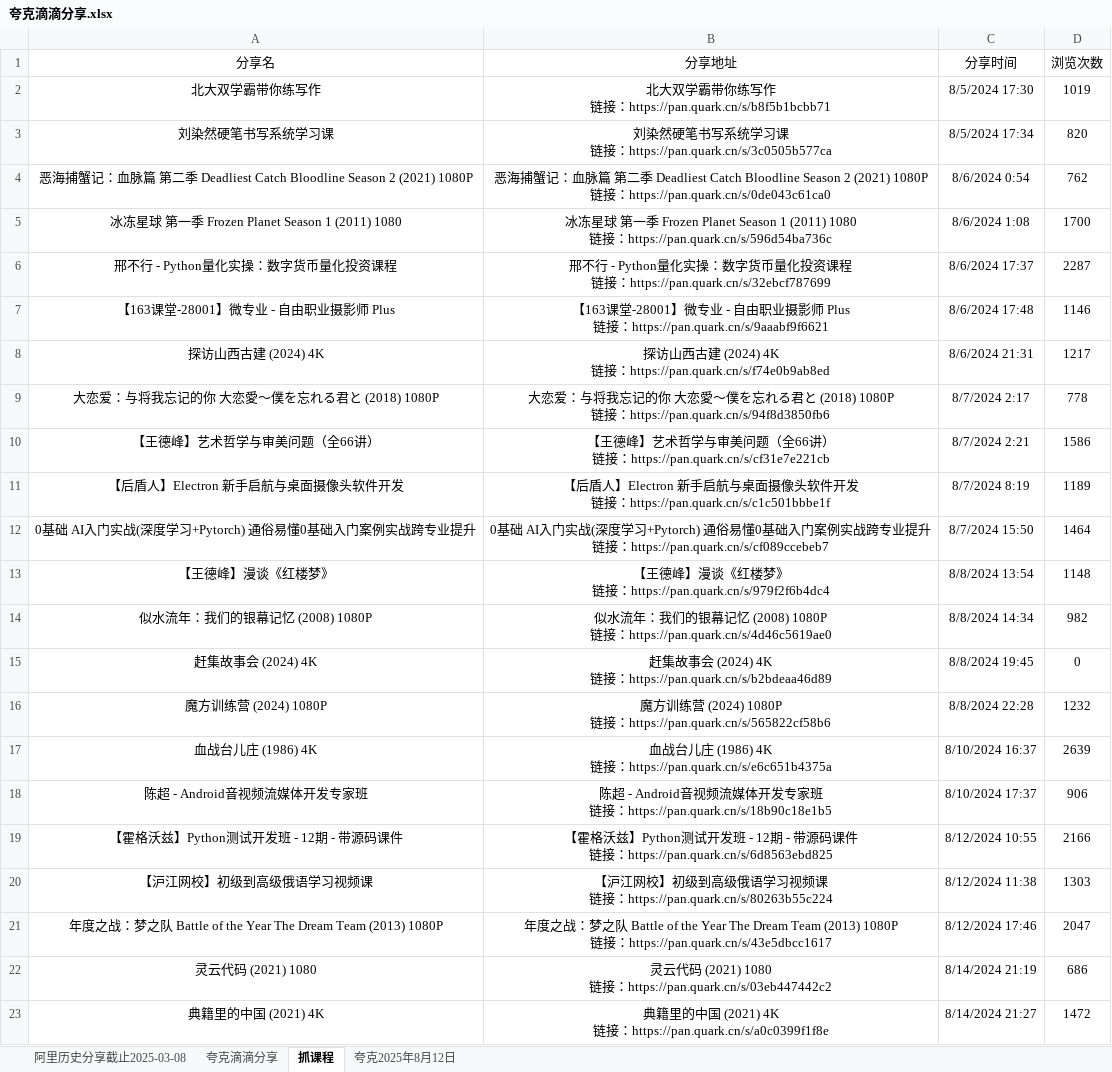
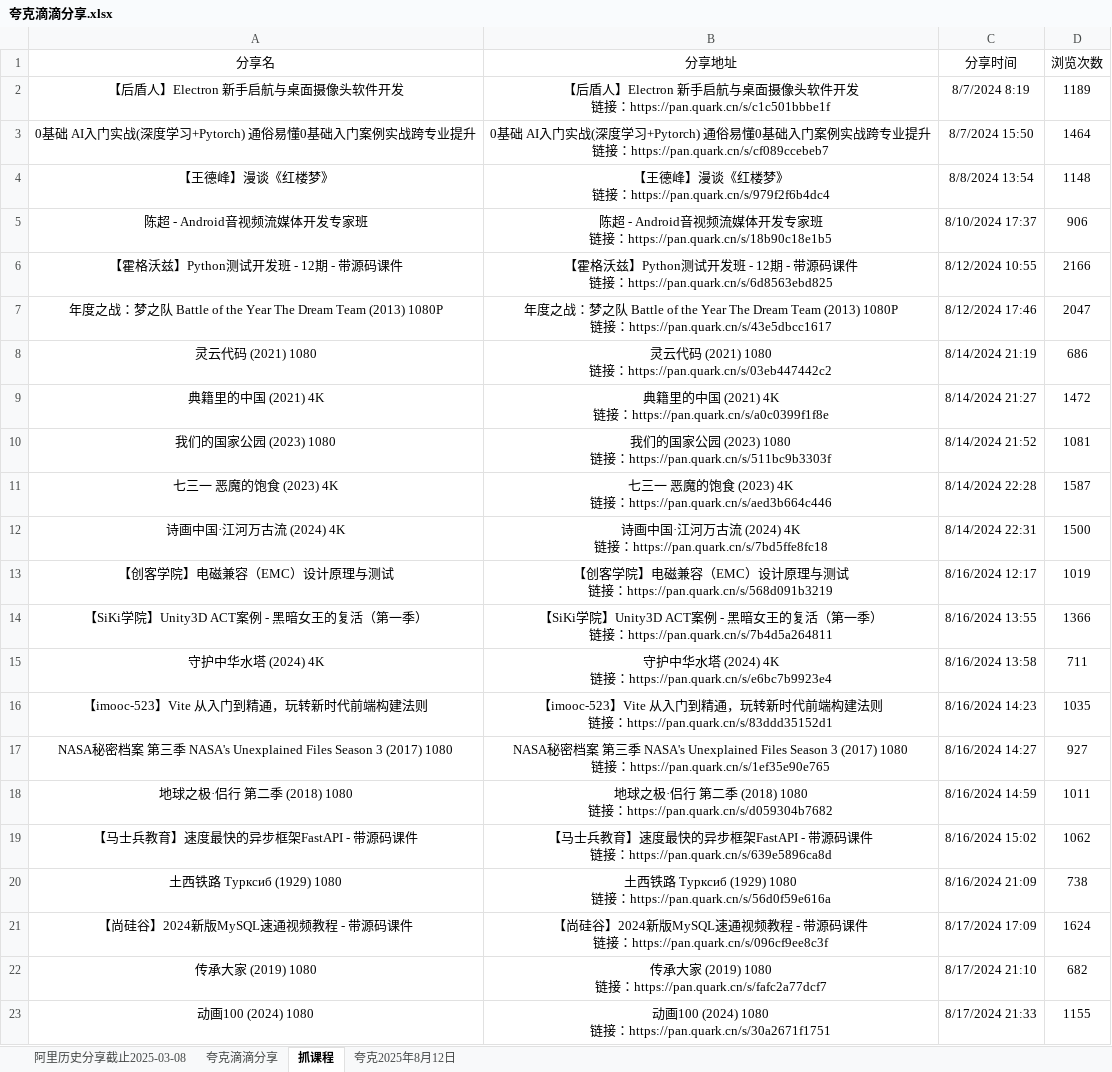
Before and after one commit to mitjavaz/memo, an Excel workbook: .ready/夸克滴滴分享.xlsx, sheet 抓课程, drawn as a sheet; only a part is shown; the shorter side is filled out with more unchanged rows; values as stored, in another font and other column widths than the file's, no borders; ↵ is a line break in a cell; the diff names each change by its address in the sheet, - before the commit and + after, or states it on an @@ line.

```diff
--- a/.ready/夸克滴滴分享.xlsx (sheet 抓课程)
+++ b/.ready/夸克滴滴分享.xlsx (sheet 抓课程)
-row 2: 北大双学霸带你练写作 | 北大双学霸带你练写作 ↵ 链接：https://pan.quark.cn/s/b8f5b1bcbb71 | 8/5/2024 17:30 | 1019
-row 3: 刘染然硬笔书写系统学习课 | 刘染然硬笔书写系统学习课 ↵ 链接：https://pan.quark.cn/s/3c0505b577ca | 8/5/2024 17:34 | 820
-row 4: 恶海捕蟹记：血脉篇 第二季 Deadliest Catch Bloodline Season 2 (2021) 1080P | 恶海捕蟹记：血脉篇 第二季 Deadliest Catch Bloodline Season 2 (2021) 1080P ↵ 链接：https://pan.quark.cn/s/0de043c61ca0 | 8/6/2024 0:54 | 762
-row 5: 冰冻星球 第一季 Frozen Planet Season 1 (2011) 1080 | 冰冻星球 第一季 Frozen Planet Season 1 (2011) 1080 ↵ 链接：https://pan.quark.cn/s/596d54ba736c | 8/6/2024 1:08 | 1700
-row 6: 邢不行 - Python量化实操：数字货币量化投资课程 | 邢不行 - Python量化实操：数字货币量化投资课程 ↵ 链接：https://pan.quark.cn/s/32ebcf787699 | 8/6/2024 17:37 | 2287
-row 7: 【163课堂-28001】微专业 - 自由职业摄影师 Plus | 【163课堂-28001】微专业 - 自由职业摄影师 Plus ↵ 链接：https://pan.quark.cn/s/9aaabf9f6621 | 8/6/2024 17:48 | 1146
-row 8: 探访山西古建 (2024) 4K | 探访山西古建 (2024) 4K ↵ 链接：https://pan.quark.cn/s/f74e0b9ab8ed | 8/6/2024 21:31 | 1217
-row 9: 大恋爱：与将我忘记的你 大恋愛～僕を忘れる君と (2018) 1080P | 大恋爱：与将我忘记的你 大恋愛～僕を忘れる君と (2018) 1080P ↵ 链接：https://pan.quark.cn/s/94f8d3850fb6 | 8/7/2024 2:17 | 778
-row 10: 【王德峰】艺术哲学与审美问题（全66讲） | 【王德峰】艺术哲学与审美问题（全66讲） ↵ 链接：https://pan.quark.cn/s/cf31e7e221cb | 8/7/2024 2:21 | 1586
-row 14: 似水流年：我们的银幕记忆 (2008) 1080P | 似水流年：我们的银幕记忆 (2008) 1080P ↵ 链接：https://pan.quark.cn/s/4d46c5619ae0 | 8/8/2024 14:34 | 982
-row 15: 赶集故事会 (2024) 4K | 赶集故事会 (2024) 4K ↵ 链接：https://pan.quark.cn/s/b2bdeaa46d89 | 8/8/2024 19:45 | 0
-row 16: 魔方训练营 (2024) 1080P | 魔方训练营 (2024) 1080P ↵ 链接：https://pan.quark.cn/s/565822cf58b6 | 8/8/2024 22:28 | 1232
-row 17: 血战台儿庄 (1986) 4K | 血战台儿庄 (1986) 4K ↵ 链接：https://pan.quark.cn/s/e6c651b4375a | 8/10/2024 16:37 | 2639
-row 20: 【沪江网校】初级到高级俄语学习视频课 | 【沪江网校】初级到高级俄语学习视频课 ↵ 链接：https://pan.quark.cn/s/80263b55c224 | 8/12/2024 11:38 | 1303
```
